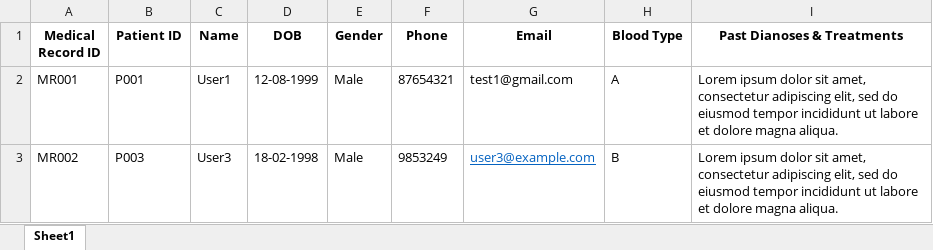
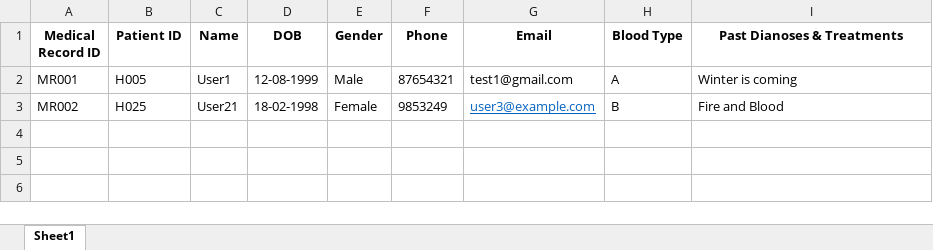
Before and after one commit to RajEstela/OOP_Proj, an Excel workbook: data/MedicalRecordList.xlsx, sheet Sheet1, drawn as a sheet; values as stored, in another font and other column widths than the file's, no borders; the diff names each change by its address in the sheet, - before the commit and + after, or states it on an @@ line.

```diff
--- a/data/MedicalRecordList.xlsx (sheet Sheet1)
+++ b/data/MedicalRecordList.xlsx (sheet Sheet1)
-B2 (Patient ID): P001
+B2 (Patient ID): H005
-I2 (Past Dianoses & Treatments): Lorem ipsum dolor sit amet, consectetur adipiscing elit, sed do eiusmod tempor incididunt ut labore et dolore magna aliqua.
+I2 (Past Dianoses & Treatments): Winter is coming
-B3 (Patient ID): P003
+B3 (Patient ID): H025
-C3 (Name): User3
+C3 (Name): User21
-E3 (Gender): Male
+E3 (Gender): Female
-I3 (Past Dianoses & Treatments): Lorem ipsum dolor sit amet, consectetur adipiscing elit, sed do eiusmod tempor incididunt ut labore et dolore magna aliqua.
+I3 (Past Dianoses & Treatments): Fire and Blood
```
Also changed, not shown: data/UserList.xlsx, 7 other files.
